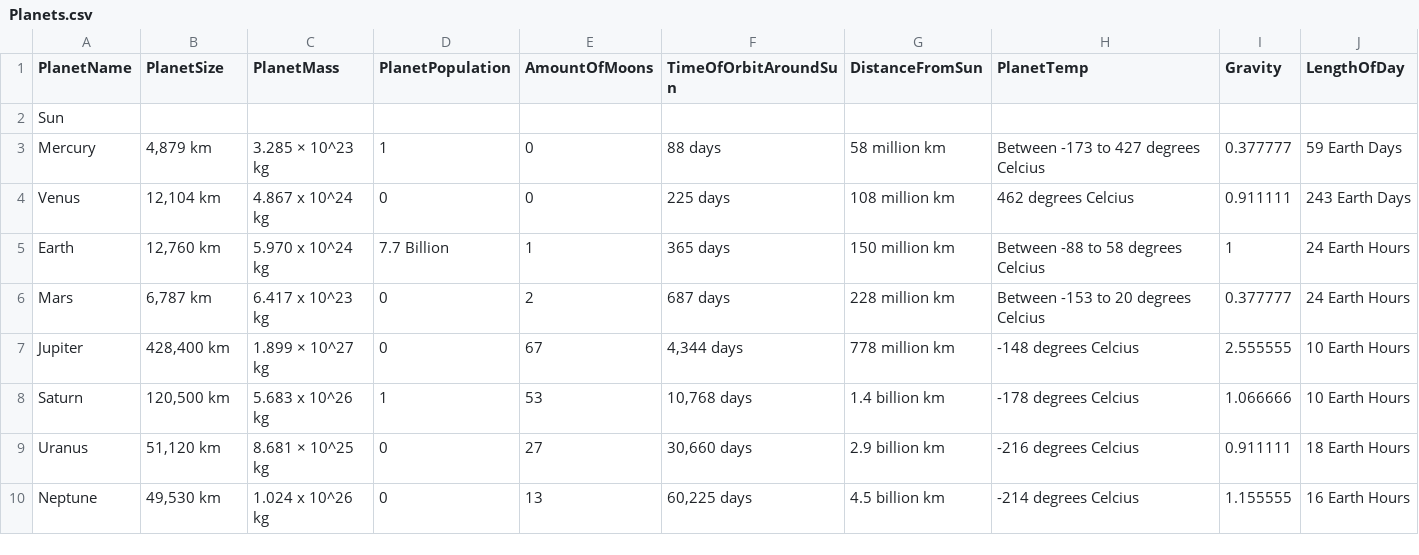
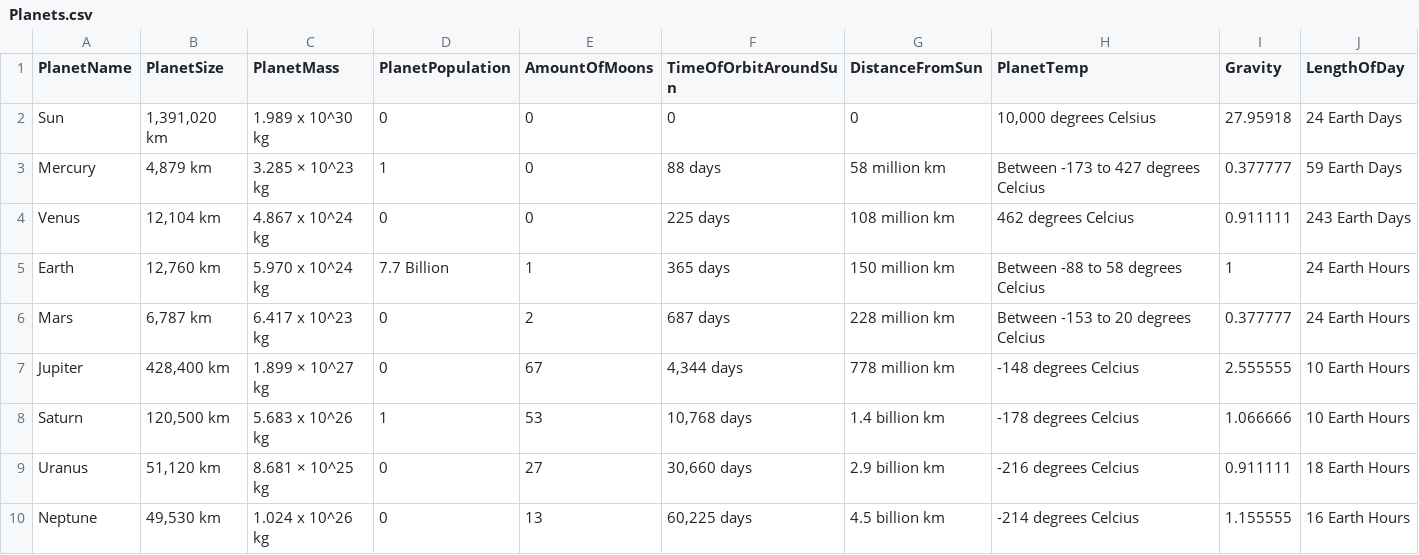
Before and after one commit to zysio1998/SciFiUI, a CSV file: java/data/Planets.csv, drawn as a sheet.

```diff
--- a/java/data/Planets.csv
+++ b/java/data/Planets.csv
@@ -1,3 +1,3 @@
 PlanetName,PlanetSize,PlanetMass,PlanetPopulation,AmountOfMoons,TimeOfOrbitAroundSun,DistanceFromSun,PlanetTemp,Gravity,LengthOfDay
-Sun,,,,,,,,,
+Sun,"1,391,020 km",1.989 x 10^30 kg,0,0,0,0,"10,000 degrees Celsius",27.95918,24 Earth Days
 Mercury,"4,879 km",3.285 × 10^23 kg,1,0,88 days,58 million km,Between -173 to 427 degrees Celcius,0.377777,59 Earth Days
```
Also changed, not shown: 1 other file.
